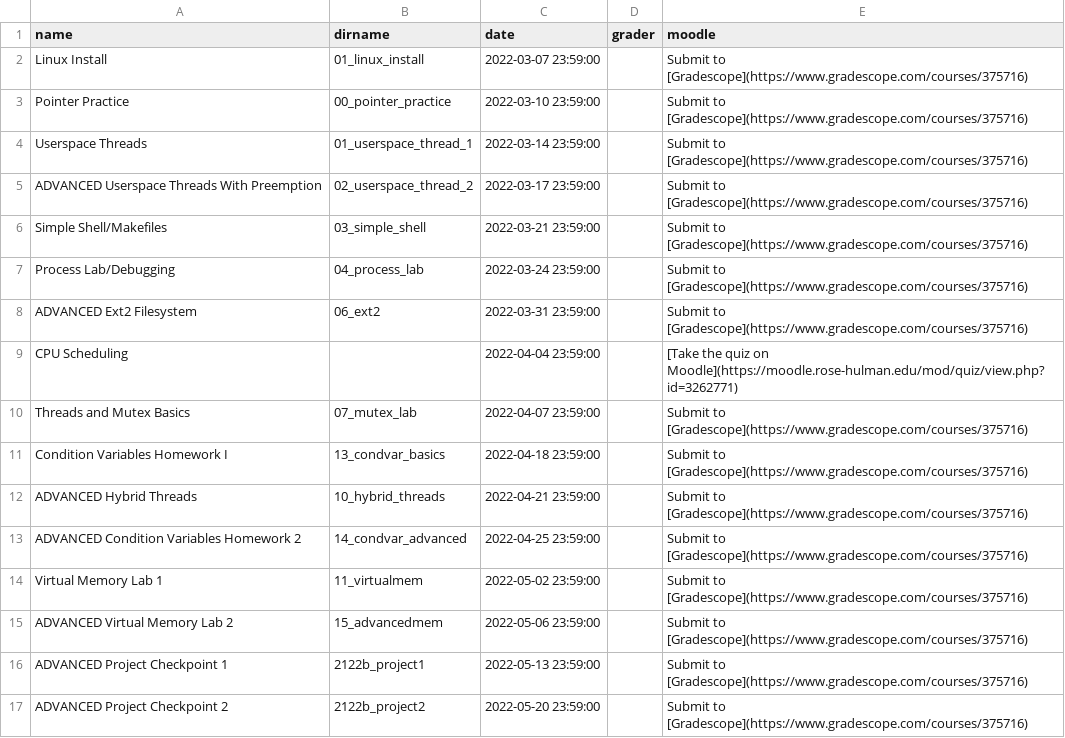
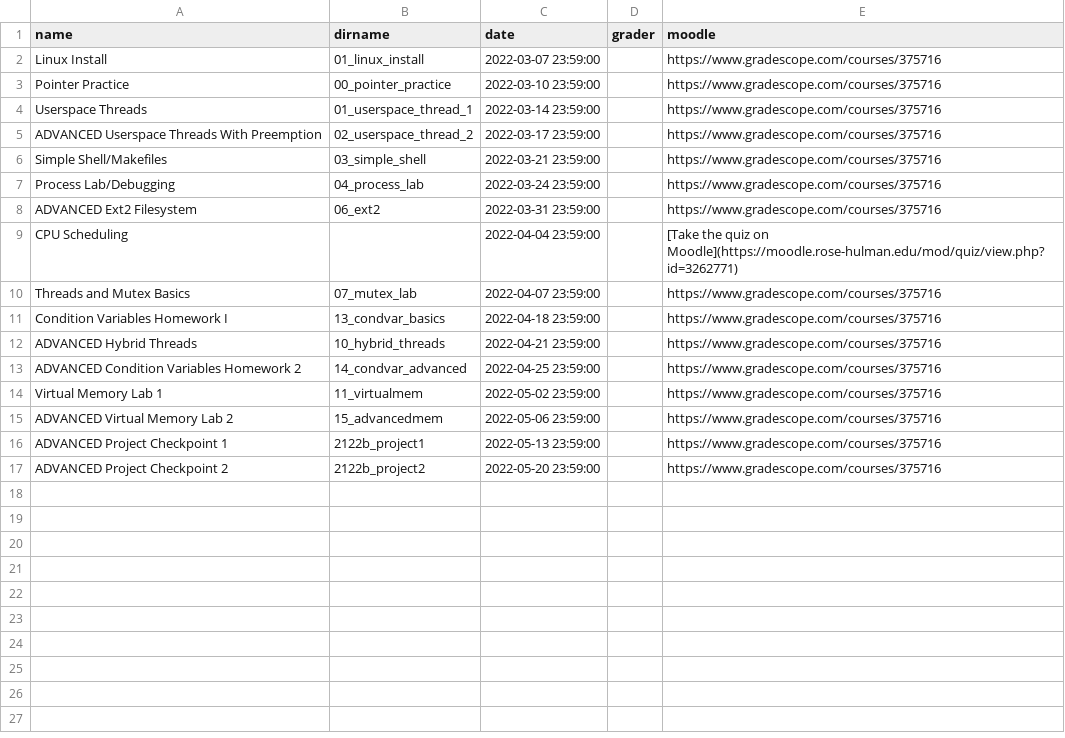
Before and after one commit to RHIT-CSSE/csse332, a CSV file: _data/assignments.csv, drawn as a sheet.

Commit message:
fixing gradescope links

```diff
--- a/_data/assignments.csv
+++ b/_data/assignments.csv
@@ -1,17 +1,17 @@
 name,dirname,date,grader,moodle
-Linux Install,01_linux_install,2022-03-07 23:59:00,,Submit to [Gradescope](https://www.gradescope.com/courses/375716)
-Pointer Practice,00_pointer_practice,2022-03-10 23:59:00,,Submit to [Gradescope](https://www.gradescope.com/courses/375716)
-Userspace Threads,01_userspace_thread_1,2022-03-14 23:59:00,,Submit to [Gradescope](https://www.gradescope.com/courses/375716)
-ADVANCED Userspace Threads With Preemption,02_userspace_thread_2,2022-03-17 23:59:00,,Submit to [Gradescope](https://www.gradescope.com/courses/375716)
-Simple Shell/Makefiles,03_simple_shell,2022-03-21 23:59:00,,Submit to [Gradescope](https://www.gradescope.com/courses/375716)
-Process Lab/Debugging,04_process_lab,2022-03-24 23:59:00,,Submit to [Gradescope](https://www.gradescope.com/courses/375716)
-ADVANCED Ext2 Filesystem,06_ext2,2022-03-31 23:59:00,,Submit to [Gradescope](https://www.gradescope.com/courses/375716)
+Linux Install,01_linux_install,2022-03-07 23:59:00,,https://www.gradescope.com/courses/375716
+Pointer Practice,00_pointer_practice,2022-03-10 23:59:00,,https://www.gradescope.com/courses/375716
+Userspace Threads,01_userspace_thread_1,2022-03-14 23:59:00,,https://www.gradescope.com/courses/375716
+ADVANCED Userspace Threads With Preemption,02_userspace_thread_2,2022-03-17 23:59:00,,https://www.gradescope.com/courses/375716
+Simple Shell/Makefiles,03_simple_shell,2022-03-21 23:59:00,,https://www.gradescope.com/courses/375716
+Process Lab/Debugging,04_process_lab,2022-03-24 23:59:00,,https://www.gradescope.com/courses/375716
+ADVANCED Ext2 Filesystem,06_ext2,2022-03-31 23:59:00,,https://www.gradescope.com/courses/375716
 CPU Scheduling,,2022-04-04 23:59:00,,[Take the quiz on Moodle](https://moodle.rose-hulman.edu/mod/quiz/view.php?id=3262771)
-Threads and Mutex Basics,07_mutex_lab,2022-04-07 23:59:00,,Submit to [Gradescope](https://www.gradescope.com/courses/375716)
-Condition Variables Homework I,13_condvar_basics,2022-04-18 23:59:00,,Submit to [Gradescope](https://www.gradescope.com/courses/375716)
-ADVANCED Hybrid Threads,10_hybrid_threads,2022-04-21 23:59:00,,Submit to [Gradescope](https://www.gradescope.com/courses/375716)
-ADVANCED Condition Variables Homework 2,14_condvar_advanced,2022-04-25 23:59:00,,Submit to [Gradescope](https://www.gradescope.com/courses/375716)
-Virtual Memory Lab 1,11_virtualmem,2022-05-02 23:59:00,,Submit to [Gradescope](https://www.gradescope.com/courses/375716)
-ADVANCED Virtual Memory Lab 2,15_advancedmem,2022-05-06 23:59:00,,Submit to [Gradescope](https://www.gradescope.com/courses/375716)
-ADVANCED Project Checkpoint 1,2122b_project1,2022-05-13 23:59:00,,Submit to [Gradescope](https://www.gradescope.com/courses/375716)
-ADVANCED Project Checkpoint 2,2122b_project2,2022-05-20 23:59:00,,Submit to [Gradescope](https://www.gradescope.com/courses/375716)
+Threads and Mutex Basics,07_mutex_lab,2022-04-07 23:59:00,,https://www.gradescope.com/courses/375716
+Condition Variables Homework I,13_condvar_basics,2022-04-18 23:59:00,,https://www.gradescope.com/courses/375716
+ADVANCED Hybrid Threads,10_hybrid_threads,2022-04-21 23:59:00,,https://www.gradescope.com/courses/375716
+ADVANCED Condition Variables Homework 2,14_condvar_advanced,2022-04-25 23:59:00,,https://www.gradescope.com/courses/375716
+Virtual Memory Lab 1,11_virtualmem,2022-05-02 23:59:00,,https://www.gradescope.com/courses/375716
+ADVANCED Virtual Memory Lab 2,15_advancedmem,2022-05-06 23:59:00,,https://www.gradescope.com/courses/375716
+ADVANCED Project Checkpoint 1,2122b_project1,2022-05-13 23:59:00,,https://www.gradescope.com/courses/375716
+ADVANCED Project Checkpoint 2,2122b_project2,2022-05-20 23:59:00,,https://www.gradescope.com/courses/375716
```
